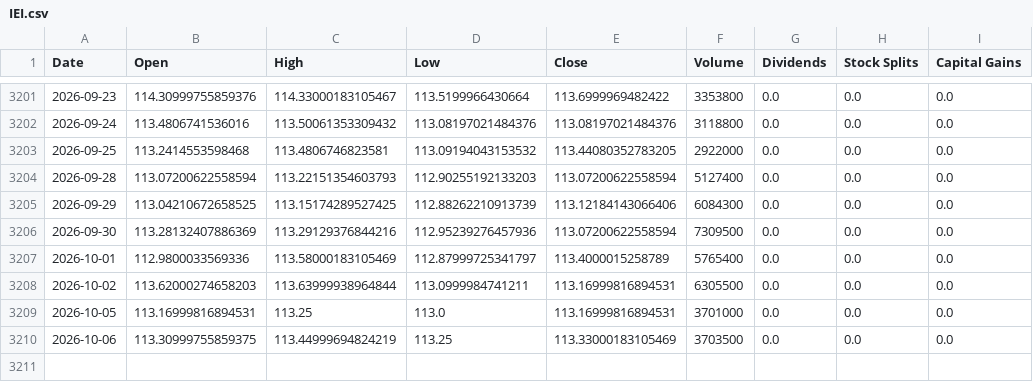
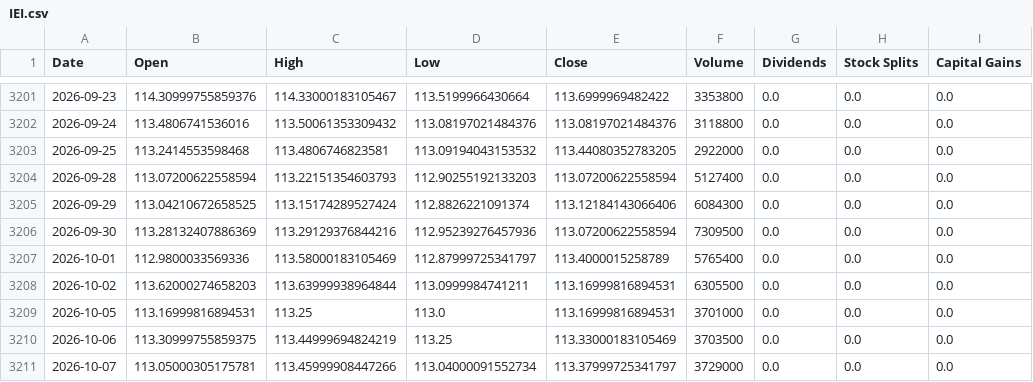
Before and after one commit to Sergr777/tradingview-mcp-jackson, a CSV file: data/etf/IEI.csv, drawn as a sheet; only a part is shown, gaps mark what is left out.

```diff
--- a/data/etf/IEI.csv
+++ b/data/etf/IEI.csv
@@ -3204,3 +3204,3 @@ Date,Open,High,Low,Close,Volume,Dividends,Stock Splits,Capital Gains
 2026-09-28,113.07200622558594,113.22151354603793,112.90255192133203,113.07200622558594,5127400,0.0,0.0,0.0
-2026-09-29,113.04210672658525,113.15174289527425,112.88262210913739,113.12184143066406,6084300,0.0,0.0,0.0
+2026-09-29,113.04210672658525,113.15174289527424,112.8826221091374,113.12184143066406,6084300,0.0,0.0,0.0
 2026-09-30,113.28132407886369,113.29129376844216,112.95239276457936,113.07200622558594,7309500,0.0,0.0,0.0
@@ -3210 +3210,2 @@ Date,Open,High,Low,Close,Volume,Dividends,Stock Splits,Capital Gains
 2026-10-06,113.30999755859375,113.44999694824219,113.25,113.33000183105469,3703500,0.0,0.0,0.0
+2026-10-07,113.05000305175781,113.45999908447266,113.04000091552734,113.37999725341797,3729000,0.0,0.0,0.0
```
Also changed, not shown: data/etf/EEM.csv, data/etf/SLV.csv, 12 other files.
